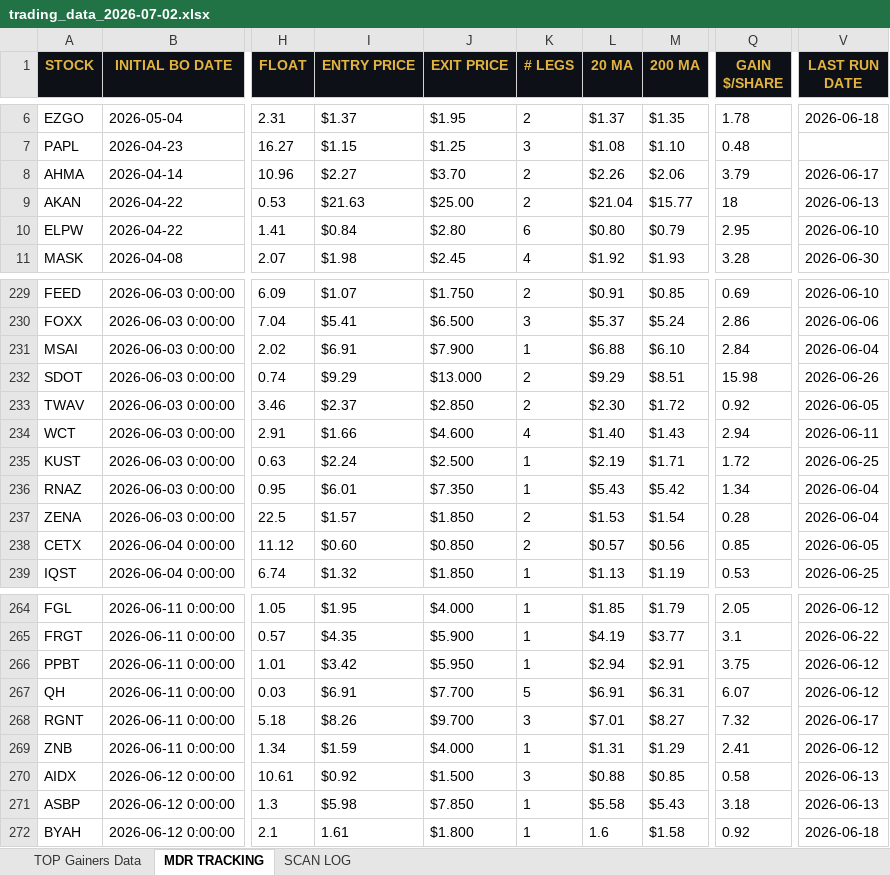
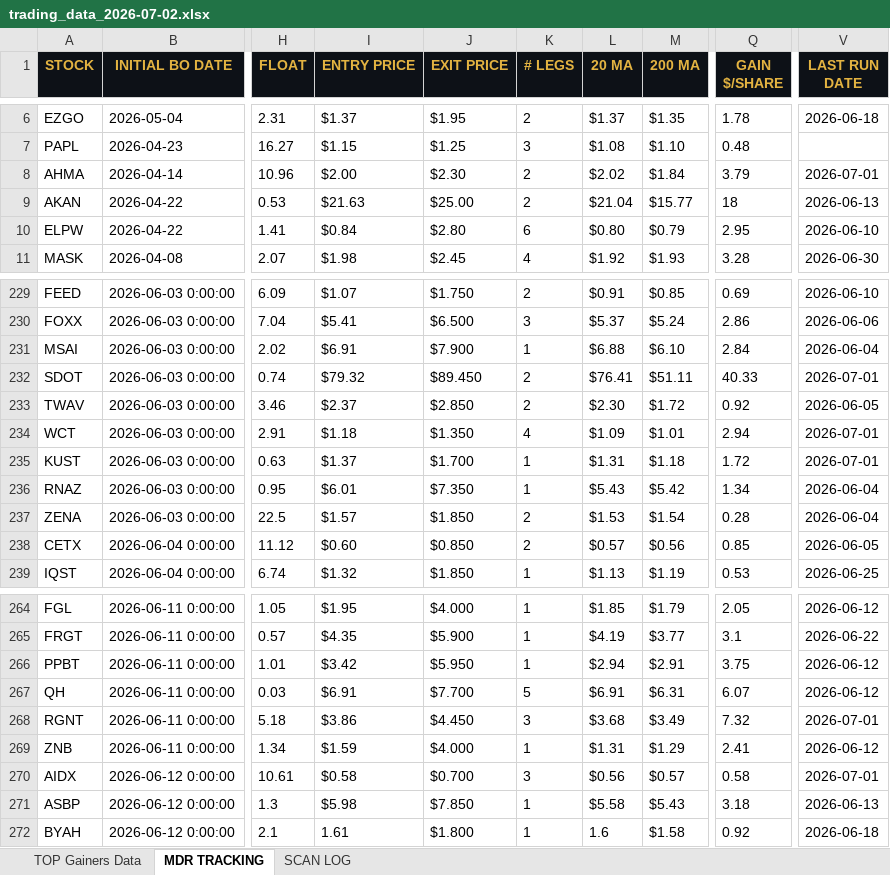
Before and after one commit to cmletsch/trading-system, an Excel workbook: data/trading_data_2026-07-02.xlsx, sheet MDR TRACKING, drawn as a sheet; only a part is shown, gaps mark what is left out; values as stored, in another font and other column widths than the file's, no borders; the diff covers the shown part only; the diff names each change by its address in the sheet, - before the commit and + after, or states it on an @@ line.

```diff
--- a/data/trading_data_2026-07-02.xlsx (sheet MDR TRACKING)
+++ b/data/trading_data_2026-07-02.xlsx (sheet MDR TRACKING)
-I8 (ENTRY PRICE): $2.27
+I8 (ENTRY PRICE): $2.00
-J8 (EXIT PRICE): $3.70
+J8 (EXIT PRICE): $2.30
-L8 (20 MA): $2.26
+L8 (20 MA): $2.02
-M8 (200 MA): $2.06
+M8 (200 MA): $1.84
-V8 (LAST RUN DATE): 2026-06-17
+V8 (LAST RUN DATE): 2026-07-01
-I232 (ENTRY PRICE): $9.29
+I232 (ENTRY PRICE): $79.32
-J232 (EXIT PRICE): $13.000
+J232 (EXIT PRICE): $89.450
-L232 (20 MA): $9.29
+L232 (20 MA): $76.41
-M232 (200 MA): $8.51
+M232 (200 MA): $51.11
-Q232 (GAIN $/SHARE): 15.98
+Q232 (GAIN $/SHARE): 40.33
-V232 (LAST RUN DATE): 2026-06-26
+V232 (LAST RUN DATE): 2026-07-01
-I234 (ENTRY PRICE): $1.66
+I234 (ENTRY PRICE): $1.18
-J234 (EXIT PRICE): $4.600
+J234 (EXIT PRICE): $1.350
-L234 (20 MA): $1.40
+L234 (20 MA): $1.09
-M234 (200 MA): $1.43
+M234 (200 MA): $1.01
-V234 (LAST RUN DATE): 2026-06-11
+V234 (LAST RUN DATE): 2026-07-01
-I235 (ENTRY PRICE): $2.24
+I235 (ENTRY PRICE): $1.37
-J235 (EXIT PRICE): $2.500
+J235 (EXIT PRICE): $1.700
-L235 (20 MA): $2.19
+L235 (20 MA): $1.31
-M235 (200 MA): $1.71
+M235 (200 MA): $1.18
-V235 (LAST RUN DATE): 2026-06-25
+V235 (LAST RUN DATE): 2026-07-01
-I268 (ENTRY PRICE): $8.26
+I268 (ENTRY PRICE): $3.86
-J268 (EXIT PRICE): $9.700
+J268 (EXIT PRICE): $4.450
-L268 (20 MA): $7.01
+L268 (20 MA): $3.68
-M268 (200 MA): $8.27
+M268 (200 MA): $3.49
-V268 (LAST RUN DATE): 2026-06-17
+V268 (LAST RUN DATE): 2026-07-01
-I270 (ENTRY PRICE): $0.92
+I270 (ENTRY PRICE): $0.58
-J270 (EXIT PRICE): $1.500
+J270 (EXIT PRICE): $0.700
-L270 (20 MA): $0.88
+L270 (20 MA): $0.56
-M270 (200 MA): $0.85
+M270 (200 MA): $0.57
-V270 (LAST RUN DATE): 2026-06-13
+V270 (LAST RUN DATE): 2026-07-01
```
Also changed, not shown: 19 added rows and 40 edited cells elsewhere in this sheet, sheet TOP Gainers Data, 2 other files.
